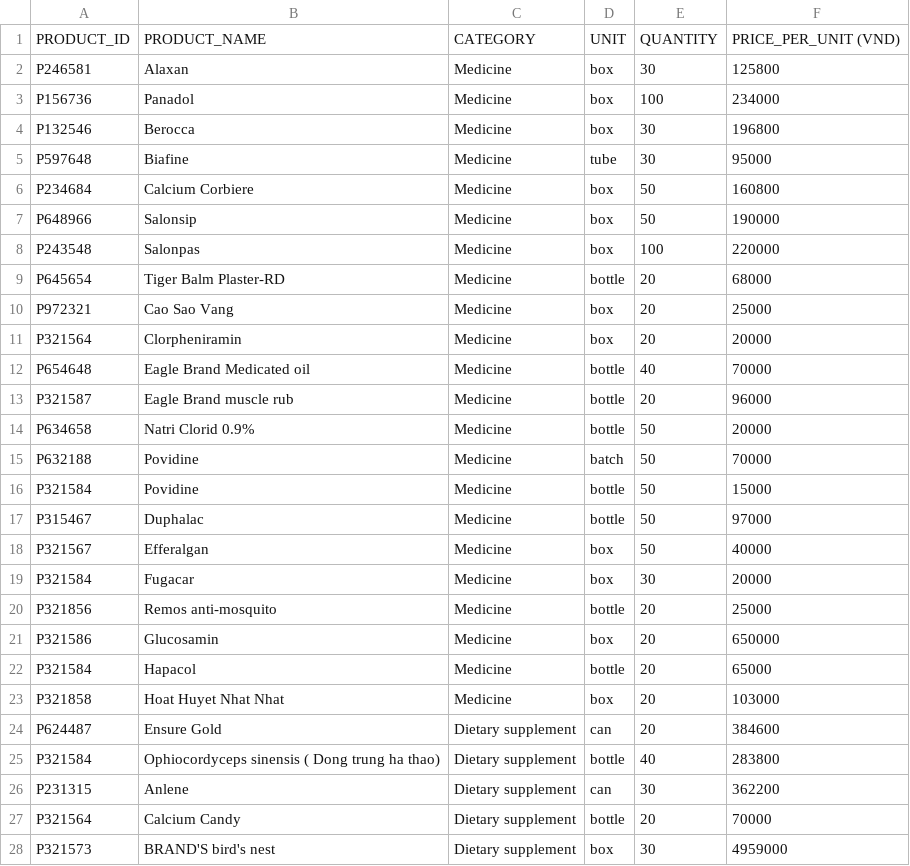
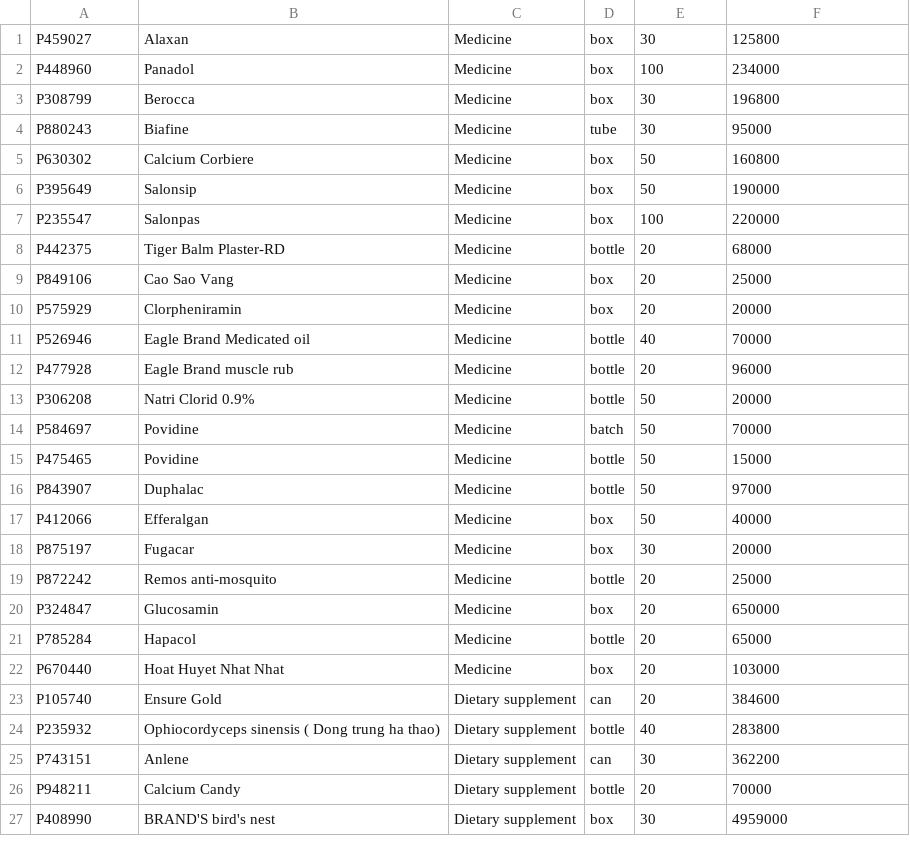
Before and after one commit to Ngoc-s3924496/COSC2081-Assignment-1, a CSV file: Programming1/src/Product.csv, drawn as a sheet; only a part is shown; the diff covers the shown part only.

```diff
--- a/Programming1/src/Product.csv
+++ b/Programming1/src/Product.csv
@@ -1,28 +1,27 @@
-PRODUCT_ID,PRODUCT_NAME,CATEGORY,UNIT,QUANTITY,PRICE_PER_UNIT (VND)
-P246581,Alaxan,Medicine,box,30,125800
-P156736,Panadol,Medicine,box,100,234000
-P132546,Berocca,Medicine,box,30,196800
-P597648,Biafine,Medicine,tube,30,95000
-P234684,Calcium Corbiere,Medicine,box,50,160800
-P648966,Salonsip,Medicine,box,50,190000
-P243548,Salonpas,Medicine,box,100,220000
-P645654,Tiger Balm Plaster-RD,Medicine,bottle,20,68000
-P972321,Cao Sao Vang,Medicine,box,20,25000
-P321564,Clorpheniramin,Medicine,box,20,20000
-P654648,Eagle Brand Medicated oil,Medicine,bottle,40,70000
-P321587,Eagle Brand muscle rub,Medicine,bottle,20,96000
-P634658,Natri Clorid 0.9%,Medicine,bottle,50,20000
-P632188,Povidine,Medicine,batch,50,70000
-P321584,Povidine,Medicine,bottle,50,15000
-P315467,Duphalac,Medicine,bottle,50,97000
-P321567,Efferalgan,Medicine,box,50,40000
-P321584,Fugacar,Medicine,box,30,20000
-P321856,Remos anti-mosquito,Medicine,bottle,20,25000
-P321586,Glucosamin,Medicine,box,20,650000
-P321584,Hapacol,Medicine,bottle,20,65000
-P321858,Hoat Huyet Nhat Nhat,Medicine,box,20,103000
-P624487,Ensure Gold,Dietary supplement,can,20,384600
-P321584,Ophiocordyceps sinensis ( Dong trung ha thao),Dietary supplement,bottle,40,283800
-P231315,Anlene,Dietary supplement,can,30,362200
-P321564,Calcium Candy,Dietary supplement,bottle,20,70000
-P321573,BRAND'S bird's nest,Dietary supplement,box,30,4959000
+P459027, Alaxan, Medicine, box, 30, 125800
+P448960, Panadol, Medicine, box, 100, 234000
+P308799, Berocca, Medicine, box, 30, 196800
+P880243, Biafine, Medicine, tube, 30, 95000
+P630302, Calcium Corbiere, Medicine, box, 50, 160800
+P395649, Salonsip, Medicine, box, 50, 190000
+P235547, Salonpas, Medicine, box, 100, 220000
+P442375, Tiger Balm Plaster-RD, Medicine, bottle, 20, 68000
+P849106, Cao Sao Vang, Medicine, box, 20, 25000
+P575929, Clorpheniramin, Medicine, box, 20, 20000
+P526946, Eagle Brand Medicated oil, Medicine, bottle, 40, 70000
+P477928, Eagle Brand muscle rub, Medicine, bottle, 20, 96000
+P306208, Natri Clorid 0.9%, Medicine, bottle, 50, 20000
+P584697, Povidine, Medicine, batch, 50, 70000
+P475465, Povidine, Medicine, bottle, 50, 15000
+P843907, Duphalac, Medicine, bottle, 50, 97000
+P412066, Efferalgan, Medicine, box, 50, 40000
+P875197, Fugacar, Medicine, box, 30, 20000
+P872242, Remos anti-mosquito, Medicine, bottle, 20, 25000
+P324847, Glucosamin, Medicine, box, 20, 650000
+P785284, Hapacol, Medicine, bottle, 20, 65000
+P670440, Hoat Huyet Nhat Nhat, Medicine, box, 20, 103000
+P105740, Ensure Gold, Dietary supplement, can, 20, 384600
+P235932, Ophiocordyceps sinensis ( Dong trung ha thao), Dietary supplement, bottle, 40, 283800
+P743151, Anlene, Dietary supplement, can, 30, 362200
+P948211, Calcium Candy, Dietary supplement, bottle, 20, 70000
+P408990, BRAND'S bird's nest, Dietary supplement, box, 30, 4959000
```
Also changed, not shown: 1 added row and 41 edited cells elsewhere in this file, 2 other files.
